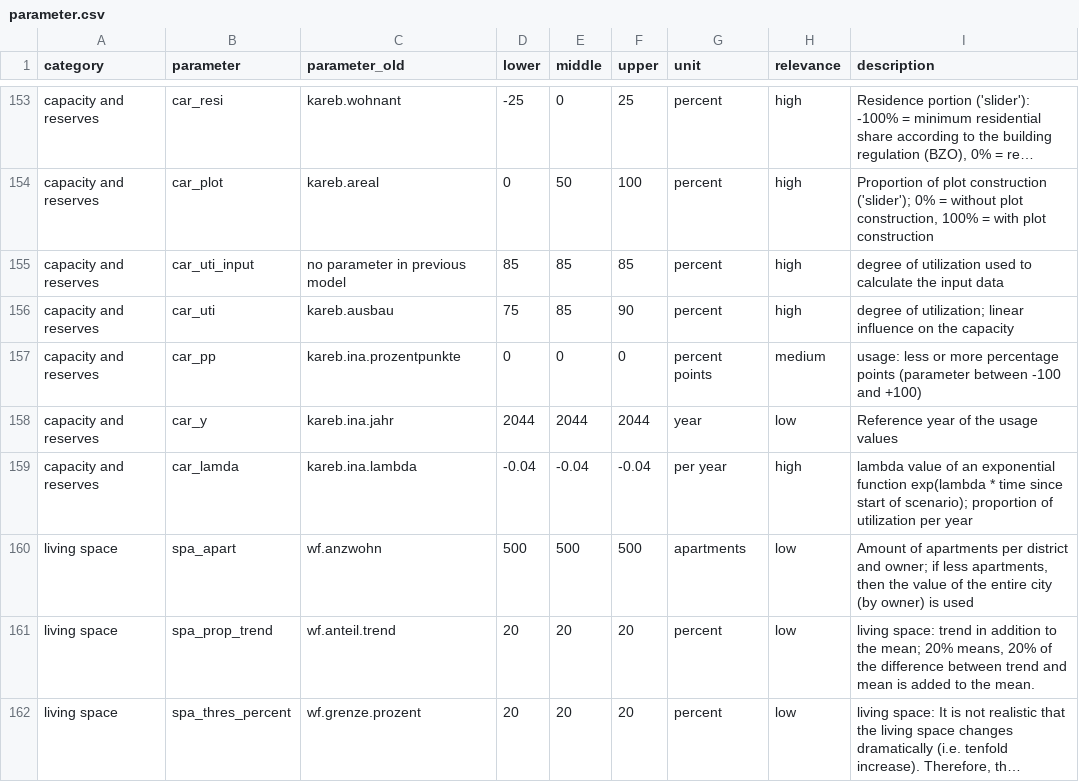
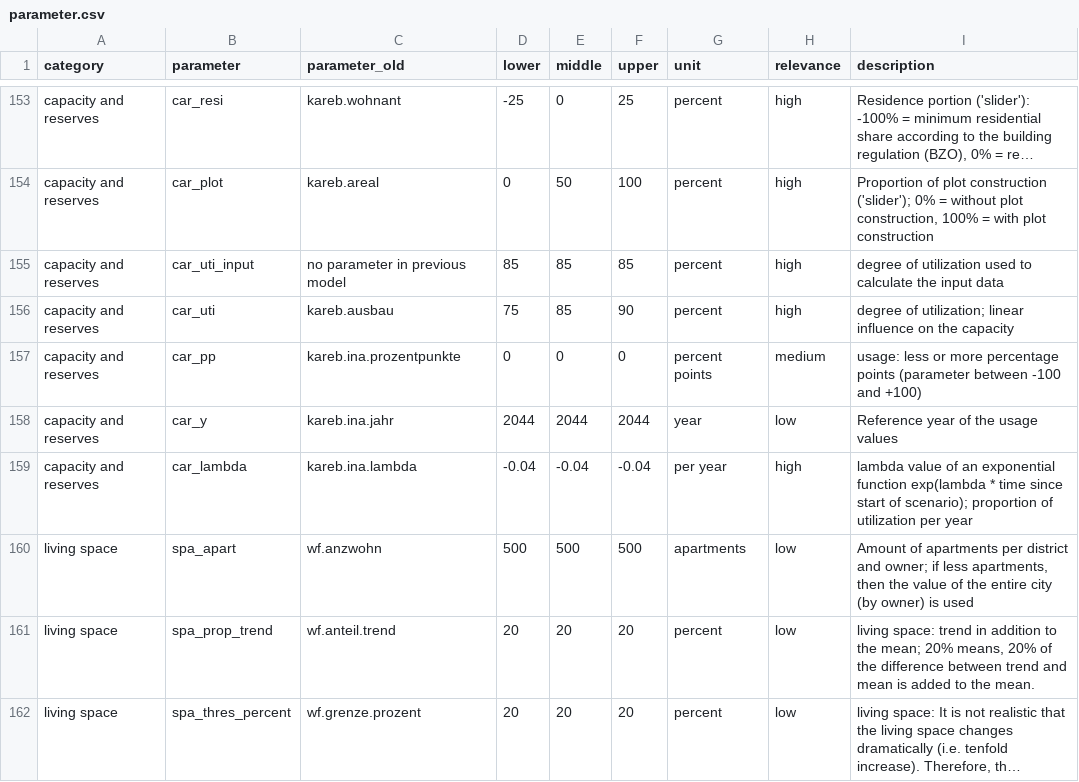
Before and after one commit to StatistikStadtZuerich/BevSzen, a CSV file: 2020phase2/2_Data/3_Parameter/parameter.csv, drawn as a sheet; only a part is shown, gaps mark what is left out; long unchanged cells end in ….

Commit message:
parameter: lambda (typo)

```diff
--- a/2020phase2/2_Data/3_Parameter/parameter.csv
+++ b/2020phase2/2_Data/3_Parameter/parameter.csv
@@ -161,3 +161,3 @@ capacity and reserves;car_pp;kareb.ina.prozentpunkte;0;0;0;percent points;medium
 capacity and reserves;car_y;kareb.ina.jahr;2044;2044;2044;year;low;Reference year of the usage values
-capacity and reserves;car_lamda;kareb.ina.lambda;-0.04;-0.04;-0.04;per year;high;"lambda value of an exponential function exp(lambda * time since start of scenario); proportion of utilization per year"
+capacity and reserves;car_lambda;kareb.ina.lambda;-0.04;-0.04;-0.04;per year;high;"lambda value of an exponential function exp(lambda * time since start of scenario); proportion of utilization per year"
 living space;spa_apart;wf.anzwohn;500;500;500;apartments;low;"Amount of apartments per district and owner; if less apartments, then the value of the entire city (by owner) is used"
```
